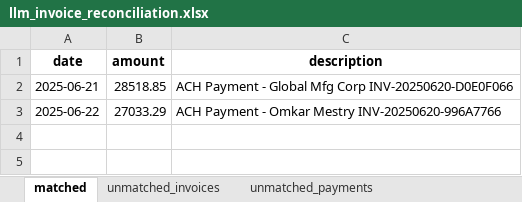
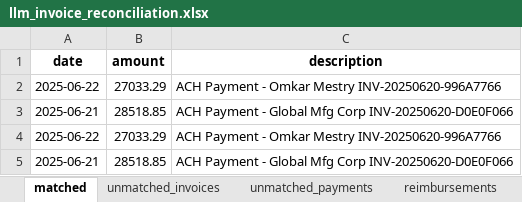
Before and after one commit to shaibinkb16/Paci_Backend, an Excel workbook: llm_invoice_reconciliation.xlsx, sheet matched, drawn as a sheet; values as stored, in another font and other column widths than the file's, no borders; the diff names each change by its address in the sheet, - before the commit and + after, or states it on an @@ line.

```diff
--- a/llm_invoice_reconciliation.xlsx (sheet matched)
+++ b/llm_invoice_reconciliation.xlsx (sheet matched)
+sheet tab: reimbursements
+row 2: 2025-06-22 | 27033.29 | ACH Payment - Omkar Mestry INV-20250620-996A7766
+row 5: 2025-06-21 | 28518.85 | ACH Payment - Global Mfg Corp INV-20250620-D0E0F066
```
Also changed, not shown: sheet unmatched_payments, sheet unmatched_invoices, other sheet tabs, llm_reconciliation_output.xlsx, 6 other files.
